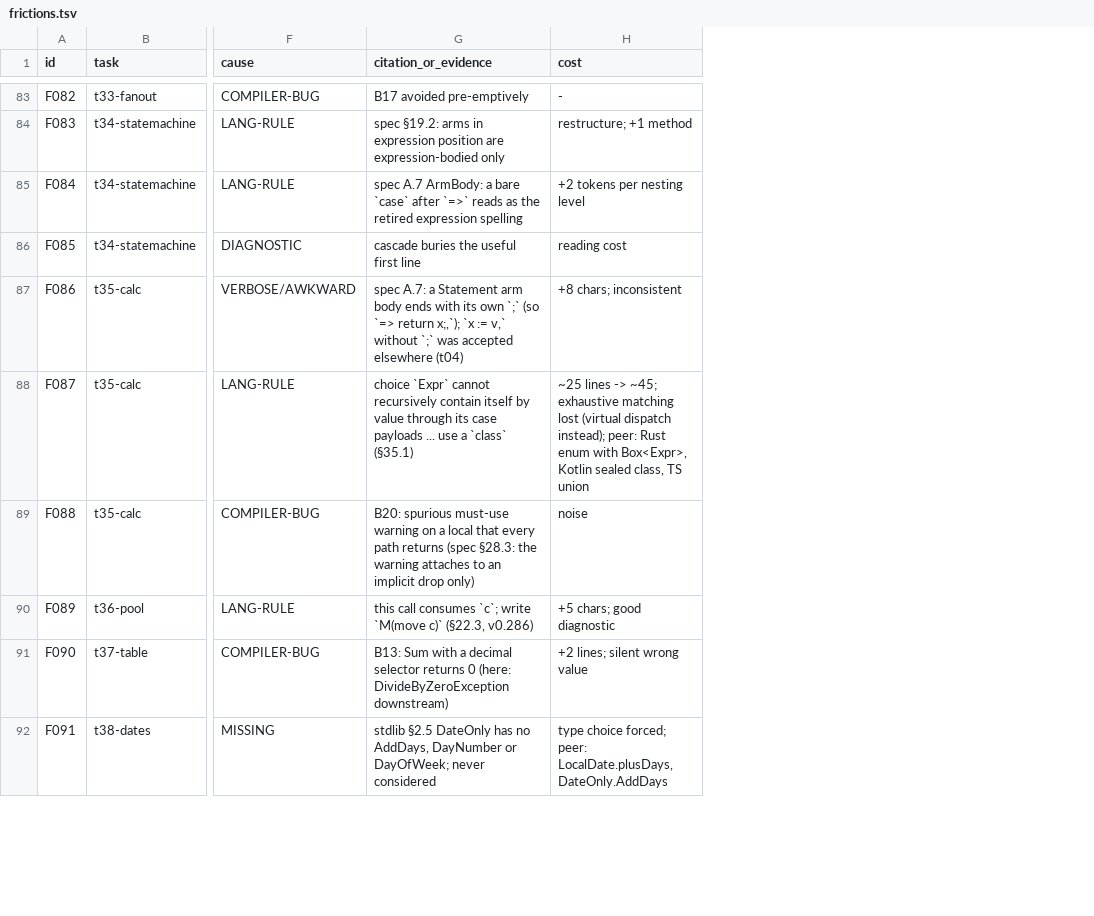
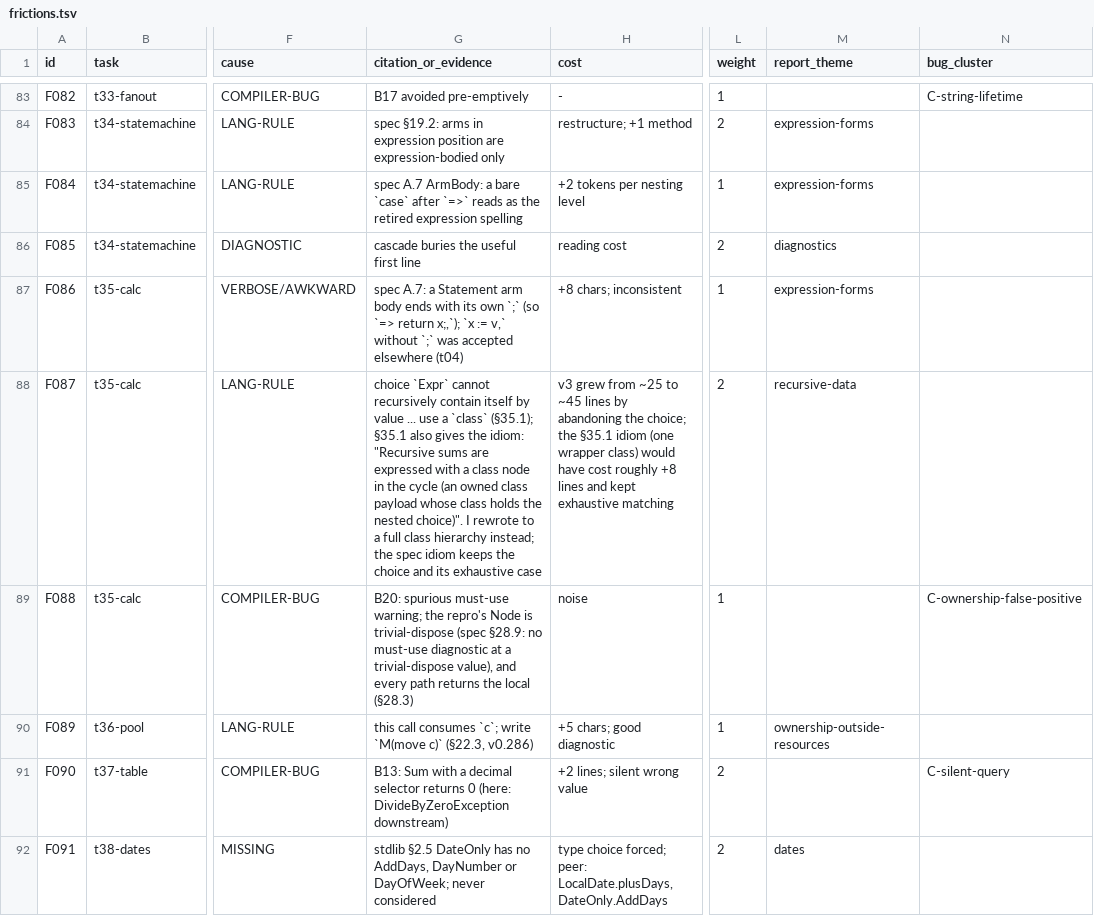
Before and after one commit to s8lap/bezel-lang, a TSV file: docs/research/ergonomics-study/data/frictions.tsv, drawn as a sheet; only a part is shown, gaps mark what is left out; the diff covers the shown part only; the diff names each change by its address in the sheet, - before the commit and + after, or states it on an @@ line.

```diff
--- a/docs/research/ergonomics-study/data/frictions.tsv
+++ b/docs/research/ergonomics-study/data/frictions.tsv
+column L (weight), rows 83-92: 1 | 2 | 1 | 2 | 1 | 2 | 1 | 1 | 2 | 2
+column M (report_theme), rows 84-92: expression-forms | expression-forms | diagnostics | expression-forms | recursive-data |  | ownership-outside-resources |  | dates
+column N (bug_cluster), rows 83-91: C-string-lifetime |  |  |  |  |  | C-ownership-false-positive |  | C-silent-query
-G88 (citation_or_evidence): …by value through its case payloads ... use a `class` (§35.1)
+G88 (citation_or_evidence): …by value ... use a `class` (§35.1); §35.1 also gives the idiom: "Recursive sums are expressed with a class node in the cycle (an owned class payload whose class holds the nested choice)". I rewrote to a full class hierarchy instead; the spec idiom keeps the choice and its exhaustive case
-H88 (cost): ~25 lines -> ~45; exhaustive matching lost (virtual dispatch instead); peer: Rust enum with Box<Expr>, Kotlin sealed class, TS union
+H88 (cost): v3 grew from ~25 to ~45 lines by abandoning the choice; the §35.1 idiom (one wrapper class) would have cost roughly +8 lines and kept exhaustive matching
-G89 (citation_or_evidence): …spurious must-use warning on a local that every path returns (spec §28.3: the warning attaches to an implicit drop only)
+G89 (citation_or_evidence): …spurious must-use warning; the repro's Node is trivial-dispose (spec §28.9: no must-use diagnostic at a trivial-dispose value), and every path returns the local (§28.3)
```
Also changed, not shown: 29 edited cells elsewhere in this file, 3 other files.
